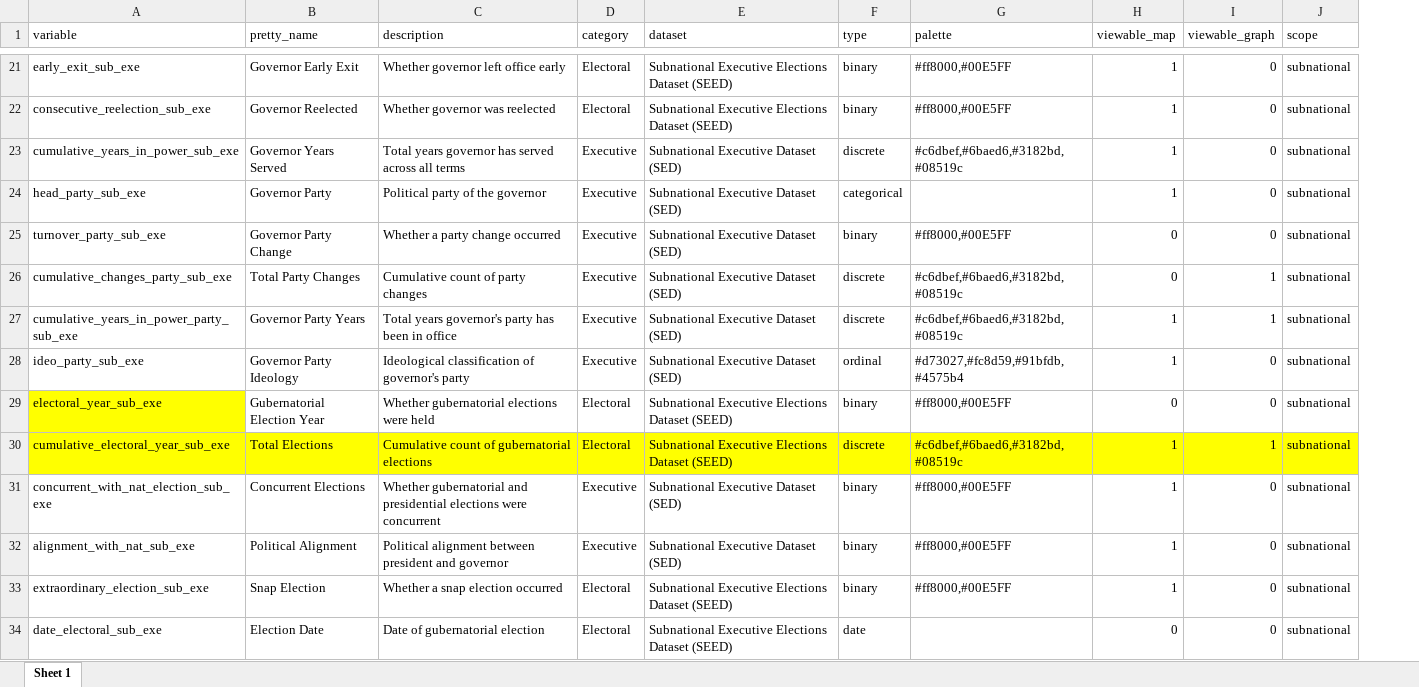
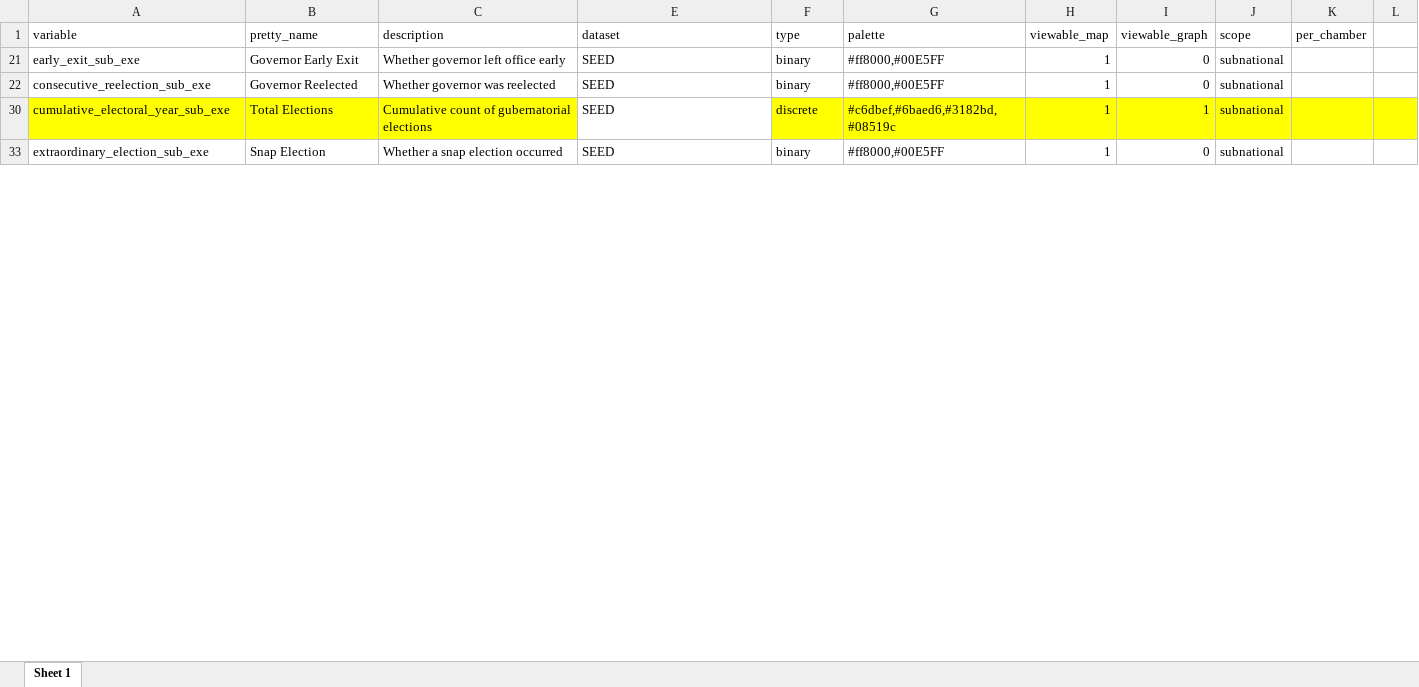
Before and after one commit to fsotoj/subnational_gov, an Excel workbook: data/dict_new.xlsx, sheet Sheet 1, drawn as a sheet; only a part is shown, gaps mark what is left out; values as stored, in another font and other column widths than the file's, no borders; removed rows and columns are numbered as before the commit, all else as after; the diff covers the shown part only; the diff names each change by its address in the sheet, - before the commit and + after, or states it on an @@ line.

Commit message:
variable tree

```diff
--- a/data/dict_new.xlsx (sheet Sheet 1)
+++ b/data/dict_new.xlsx (sheet Sheet 1)
@@ column D (category) hidden, rows 21-22: Electoral | Electoral; row 30: Electoral; row 33: Electoral @@
+column K (per_chamber), empty
+column L, empty
-E21:E22 (dataset): Subnational Executive Elections Dataset (SEED)
+E21:E22 (dataset): SEED
-row 23: cumulative_years_in_power_sub_exe | Governor Years Served | Total years governor has served across all terms | Executive | Subnational Executive Dataset (SED) | discrete | #c6dbef,#6baed6,#3182bd,#08519c | 1 | 0 | subnational
-row 24: head_party_sub_exe | Governor Party | Political party of the governor | Executive | Subnational Executive Dataset (SED) | categorical |  | 1 | 0 | subnational
-row 25: turnover_party_sub_exe | Governor Party Change | Whether a party change occurred | Executive | Subnational Executive Dataset (SED) | binary | #ff8000,#00E5FF | 0 | 0 | subnational
-row 26: cumulative_changes_party_sub_exe | Total Party Changes | Cumulative count of party changes | Executive | Subnational Executive Dataset (SED) | discrete | #c6dbef,#6baed6,#3182bd,#08519c | 0 | 1 | subnational
-row 27: cumulative_years_in_power_party_sub_exe | Governor Party Years | Total years governor's party has been in office | Executive | Subnational Executive Dataset (SED) | discrete | #c6dbef,#6baed6,#3182bd,#08519c | 1 | 1 | subnational
-row 28: ideo_party_sub_exe | Governor Party Ideology | Ideological classification of governor's party | Executive | Subnational Executive Dataset (SED) | ordinal | #d73027,#fc8d59,#91bfdb,#4575b4 | 1 | 0 | subnational
-row 29: electoral_year_sub_exe | Gubernatorial Election Year | Whether gubernatorial elections were held | Electoral | Subnational Executive Elections Dataset (SEED) | binary | #ff8000,#00E5FF | 0 | 0 | subnational
-E30 (dataset): Subnational Executive Elections Dataset (SEED)
+E30 (dataset): SEED
-E30 fill: #FFFF00
+E30 fill: none
-row 31: concurrent_with_nat_election_sub_exe | Concurrent Elections | Whether gubernatorial and presidential elections were concurrent | Executive | Subnational Executive Dataset (SED) | binary | #ff8000,#00E5FF | 1 | 0 | subnational
-row 32: alignment_with_nat_sub_exe | Political Alignment | Political alignment between president and governor | Executive | Subnational Executive Dataset (SED) | binary | #ff8000,#00E5FF | 1 | 0 | subnational
-E33 (dataset): Subnational Executive Elections Dataset (SEED)
+E33 (dataset): SEED
-row 34: date_electoral_sub_exe | Election Date | Date of gubernatorial election | Electoral | Subnational Executive Elections Dataset (SEED) | date |  | 0 | 0 | subnational
```
Also changed, not shown: 1 added row, 32 removed rows, 129 edited cells and cell formats elsewhere in this sheet, hidden cells, 8 other files.
